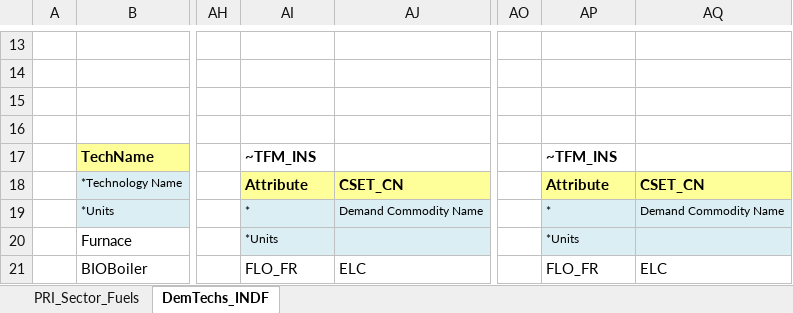
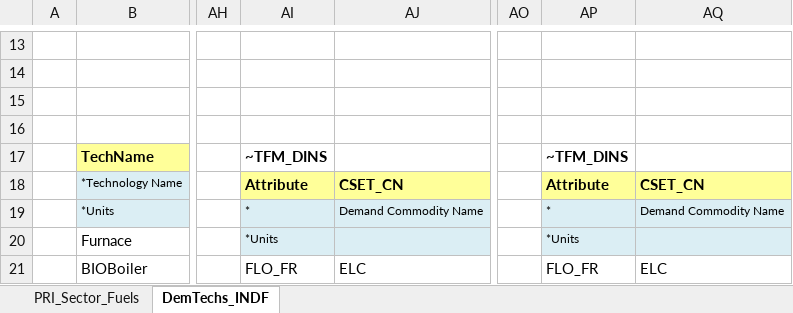
Before and after one commit to Tamenew/MANU2025, an Excel workbook: SubRES_TMPL/SubRES_NewTechs.xlsx, sheet DemTechs_INDF, drawn as a sheet; only a part is shown, gaps mark what is left out; values as stored, in another font and other column widths than the file's, no borders; charts and pictures not drawn; the diff names each change by its address in the sheet, - before the commit and + after, or states it on an @@ line.

Commit message:
Update
Update

```diff
--- a/SubRES_TMPL/SubRES_NewTechs.xlsx (sheet DemTechs_INDF)
+++ b/SubRES_TMPL/SubRES_NewTechs.xlsx (sheet DemTechs_INDF)
-AI17: ~TFM_INS
+AI17: ~TFM_DINS
-AP17: ~TFM_INS
+AP17: ~TFM_DINS
```
